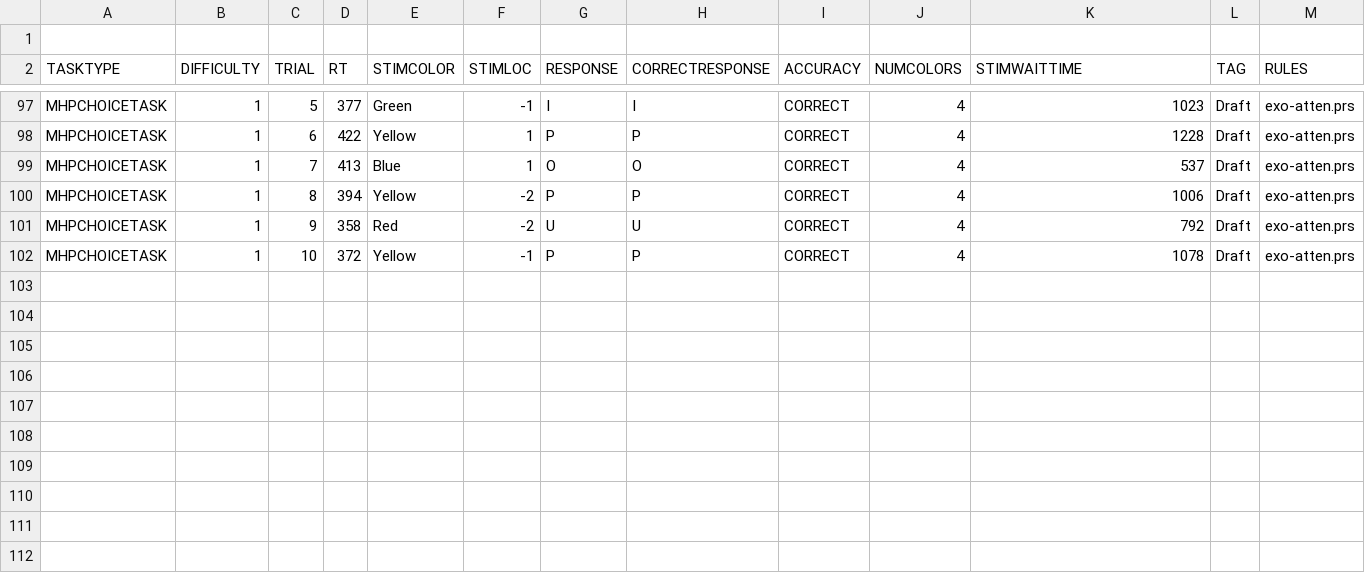
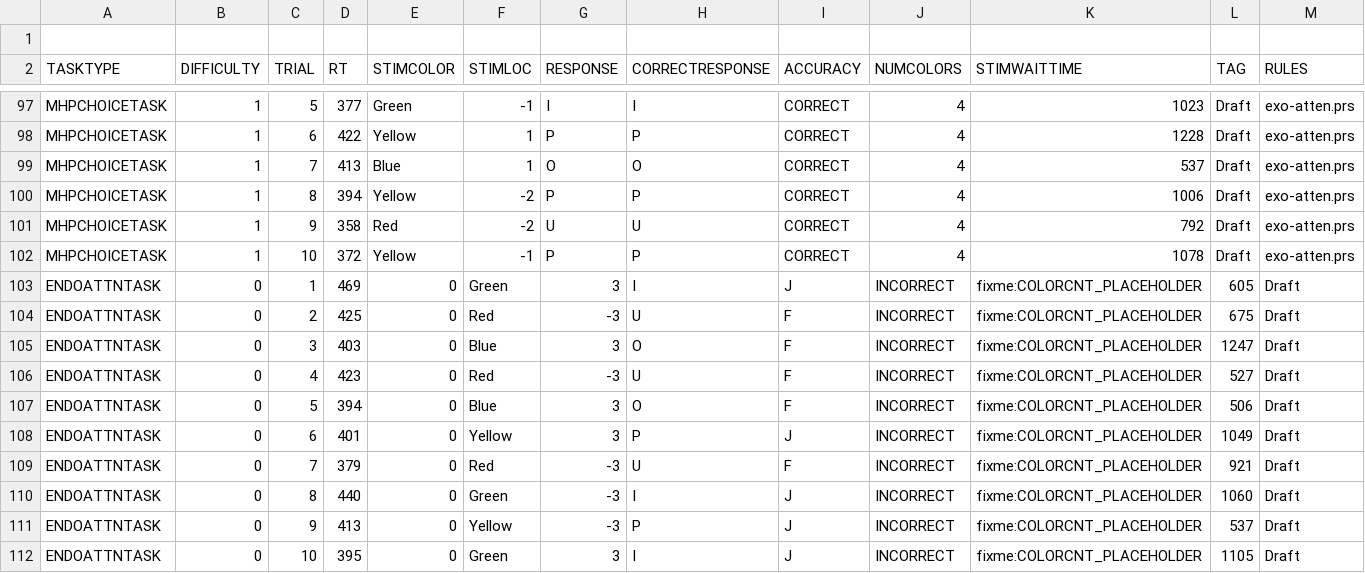
Before and after one commit to mwalton/endogenous-attn-task, a CSV file: Rules/data_output.csv, drawn as a sheet; only a part is shown, gaps mark what is left out; rows hold the shown columns only; the diff names each change by its address in the sheet, - before the commit and + after, or states it on an @@ line.

```diff
--- a/Rules/data_output.csv
+++ b/Rules/data_output.csv
+row 103: ENDOATTNTASK | 0 | 1 | 469 | 0 | Green | 3 | I | J | INCORRECT | fixme:COLORCNT_PLACEHOLDER | 605 | Draft
+row 104: ENDOATTNTASK | 0 | 2 | 425 | 0 | Red | -3 | U | F | INCORRECT | fixme:COLORCNT_PLACEHOLDER | 675 | Draft
+row 105: ENDOATTNTASK | 0 | 3 | 403 | 0 | Blue | 3 | O | F | INCORRECT | fixme:COLORCNT_PLACEHOLDER | 1247 | Draft
+row 106: ENDOATTNTASK | 0 | 4 | 423 | 0 | Red | -3 | U | F | INCORRECT | fixme:COLORCNT_PLACEHOLDER | 527 | Draft
+row 107: ENDOATTNTASK | 0 | 5 | 394 | 0 | Blue | 3 | O | F | INCORRECT | fixme:COLORCNT_PLACEHOLDER | 506 | Draft
+row 108: ENDOATTNTASK | 0 | 6 | 401 | 0 | Yellow | 3 | P | J | INCORRECT | fixme:COLORCNT_PLACEHOLDER | 1049 | Draft
+row 109: ENDOATTNTASK | 0 | 7 | 379 | 0 | Red | -3 | U | F | INCORRECT | fixme:COLORCNT_PLACEHOLDER | 921 | Draft
+row 110: ENDOATTNTASK | 0 | 8 | 440 | 0 | Green | -3 | I | J | INCORRECT | fixme:COLORCNT_PLACEHOLDER | 1060 | Draft
+row 111: ENDOATTNTASK | 0 | 9 | 413 | 0 | Yellow | -3 | P | J | INCORRECT | fixme:COLORCNT_PLACEHOLDER | 537 | Draft
+row 112: ENDOATTNTASK | 0 | 10 | 395 | 0 | Green | 3 | I | J | INCORRECT | fixme:COLORCNT_PLACEHOLDER | 1105 | Draft
```
Also changed, not shown: Rules/saliency.csv, 4 other files.
